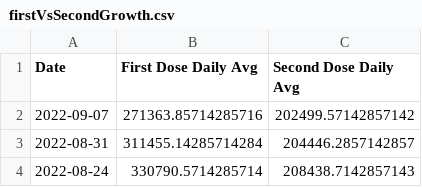
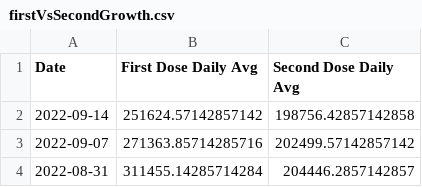
Before and after one commit to Dotdash-Data-Journalism/2021_2022_VWH_covid_vaccine_tracker, a CSV file: chartData/firstVsSecondGrowth.csv, drawn as a sheet; only a part is shown; the shorter side is filled out with more unchanged rows; the diff names each change by its address in the sheet, - before the commit and + after, or states it on an @@ line.

```diff
--- a/chartData/firstVsSecondGrowth.csv
+++ b/chartData/firstVsSecondGrowth.csv
+row 2: 2022-09-14 | 251624.57142857142 | 198756.42857142858
```
Also changed, not shown: chartData/areWeThereYet.csv, chartData/boosterMap.csv, 4 other files.
